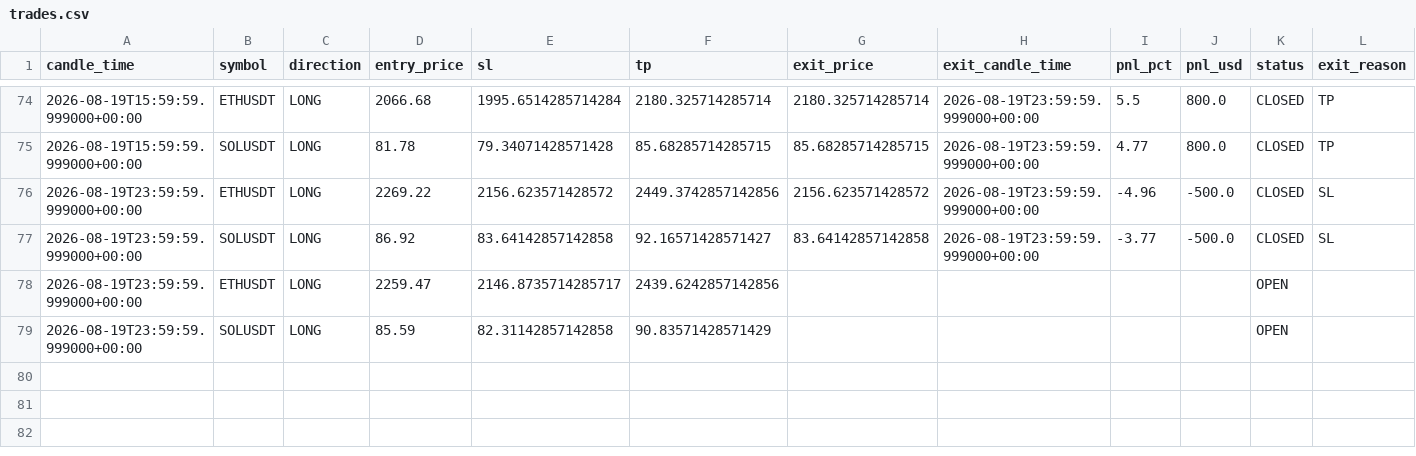
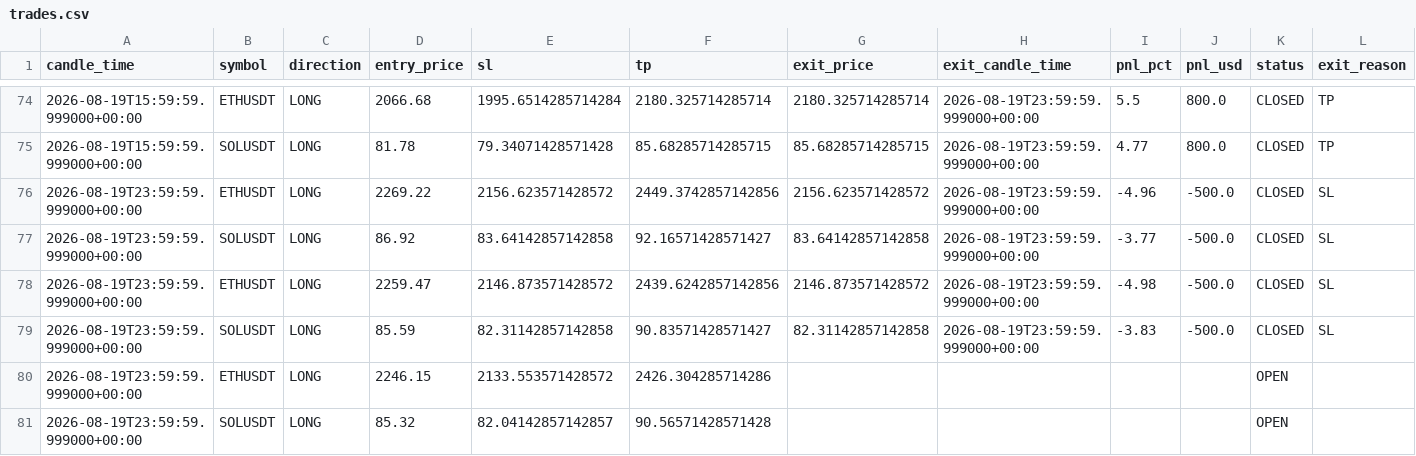
Before and after one commit to kushgbisen/cron-trader, a CSV file: logs/weekly_breakout/trades.csv, drawn as a sheet; only a part is shown, gaps mark what is left out.

```diff
--- a/logs/weekly_breakout/trades.csv
+++ b/logs/weekly_breakout/trades.csv
@@ -77,3 +77,5 @@ candle_time,symbol,direction,entry_price,sl,tp,exit_price,exit_candle_time,pnl_p
 2026-08-19T23:59:59.999000+00:00,SOLUSDT,LONG,86.92,83.64142857142858,92.16571428571427,83.64142857142858,2026-08-19T23:59:59.999000+00:00,-3.77,-500.0,CLOSED,SL
-2026-08-19T23:59:59.999000+00:00,ETHUSDT,LONG,2259.47,2146.8735714285717,2439.6242857142856,,,,,OPEN,
-2026-08-19T23:59:59.999000+00:00,SOLUSDT,LONG,85.59,82.31142857142858,90.83571428571429,,,,,OPEN,
+2026-08-19T23:59:59.999000+00:00,ETHUSDT,LONG,2259.47,2146.873571428572,2439.6242857142856,2146.873571428572,2026-08-19T23:59:59.999000+00:00,-4.98,-500.0,CLOSED,SL
+2026-08-19T23:59:59.999000+00:00,SOLUSDT,LONG,85.59,82.31142857142858,90.83571428571427,82.31142857142858,2026-08-19T23:59:59.999000+00:00,-3.83,-500.0,CLOSED,SL
+2026-08-19T23:59:59.999000+00:00,ETHUSDT,LONG,2246.15,2133.553571428572,2426.304285714286,,,,,OPEN,
+2026-08-19T23:59:59.999000+00:00,SOLUSDT,LONG,85.32,82.04142857142857,90.56571428571428,,,,,OPEN,
```
Also changed, not shown: logs/h4_breakout_ensemble/trades.csv, 8 other files.
